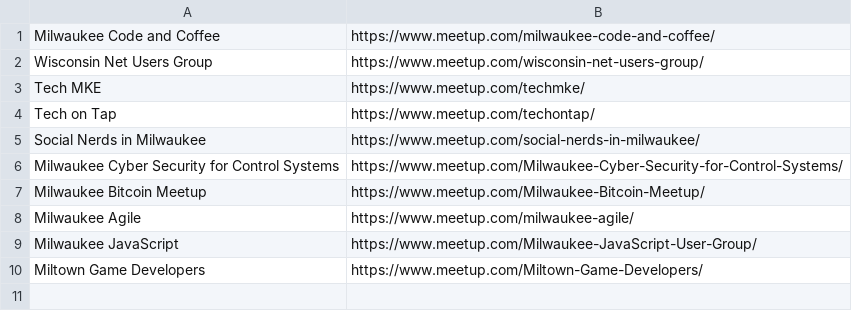
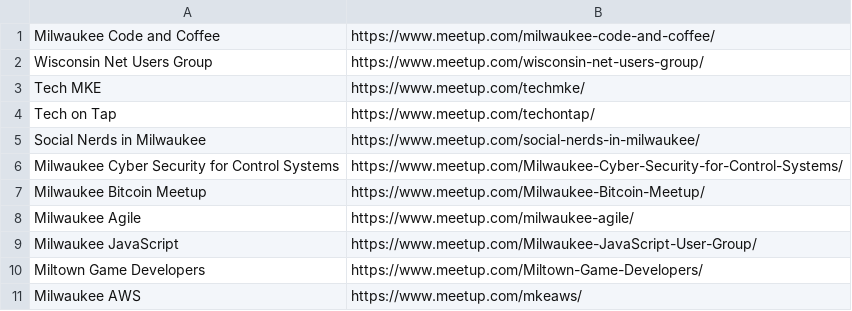
Before and after one commit to Mitobyte/greetup, a CSV file: data-generator/meetup/groups.csv, drawn as a sheet; the diff names each change by its address in the sheet, - before the commit and + after, or states it on an @@ line.

Commit message:
Add another group.

```diff
--- a/data-generator/meetup/groups.csv
+++ b/data-generator/meetup/groups.csv
+row 11: Milwaukee AWS | https://www.meetup.com/mkeaws/
```
